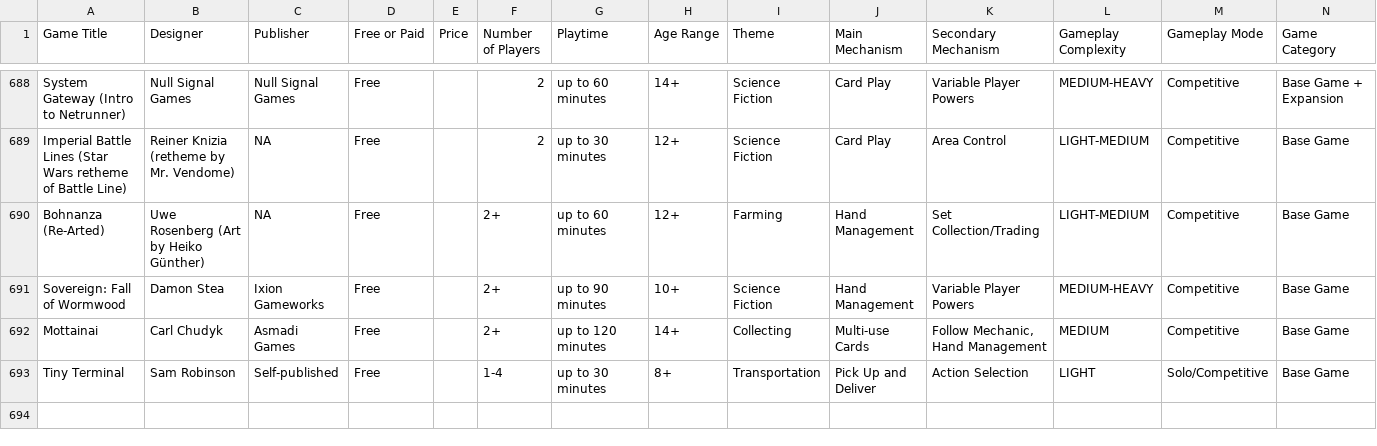
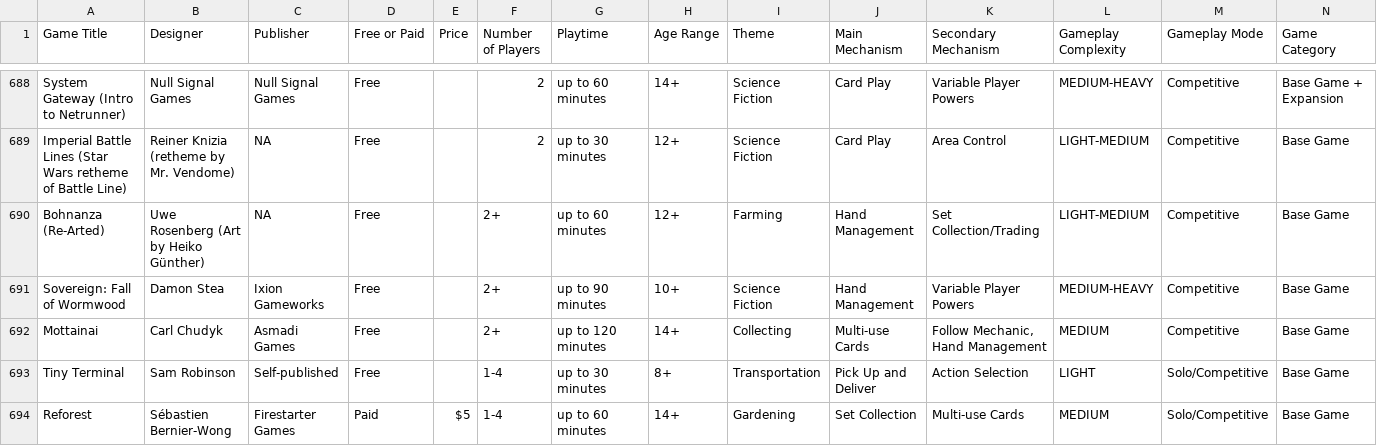
Before and after one commit to mgonzalvez/pnpfinder-lite, a CSV file: data/games.csv, drawn as a sheet; only a part is shown, gaps mark what is left out; rows hold the shown columns only; the diff names each change by its address in the sheet, - before the commit and + after, or states it on an @@ line.

Commit message:
chore: sync games.csv from Google Sheets (normalized from SHEET headers)

```diff
--- a/data/games.csv
+++ b/data/games.csv
+row 694: Reforest | Sébastien Bernier-Wong | Firestarter Games | Paid | $5 | 1-4 | up to 60 minutes | 14+ | Gardening | Set Collection | Multi-use Cards | MEDIUM | Solo/Competitive | Base Game
```
